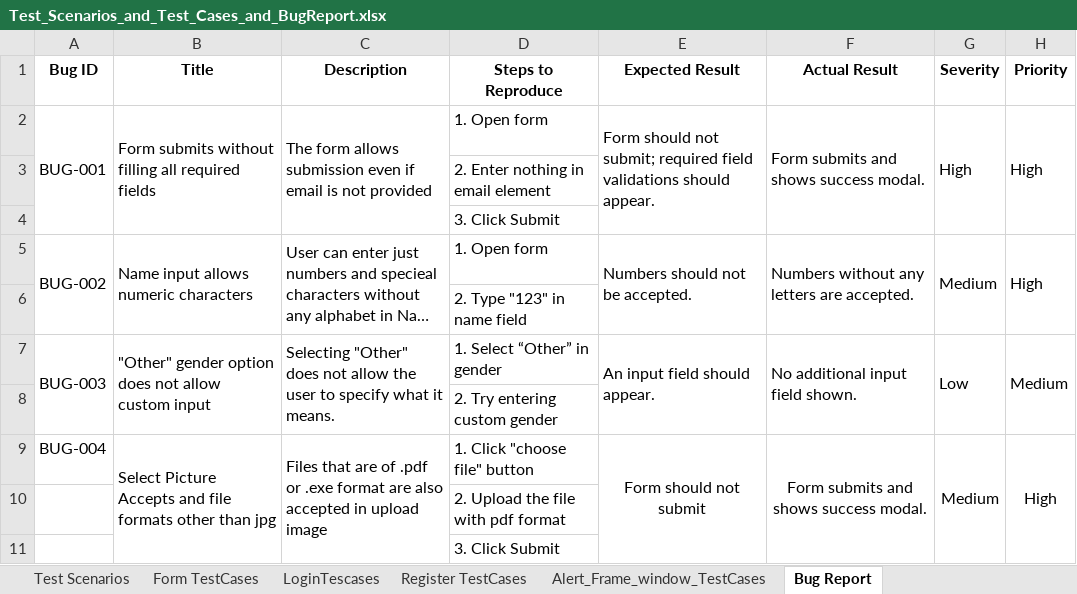
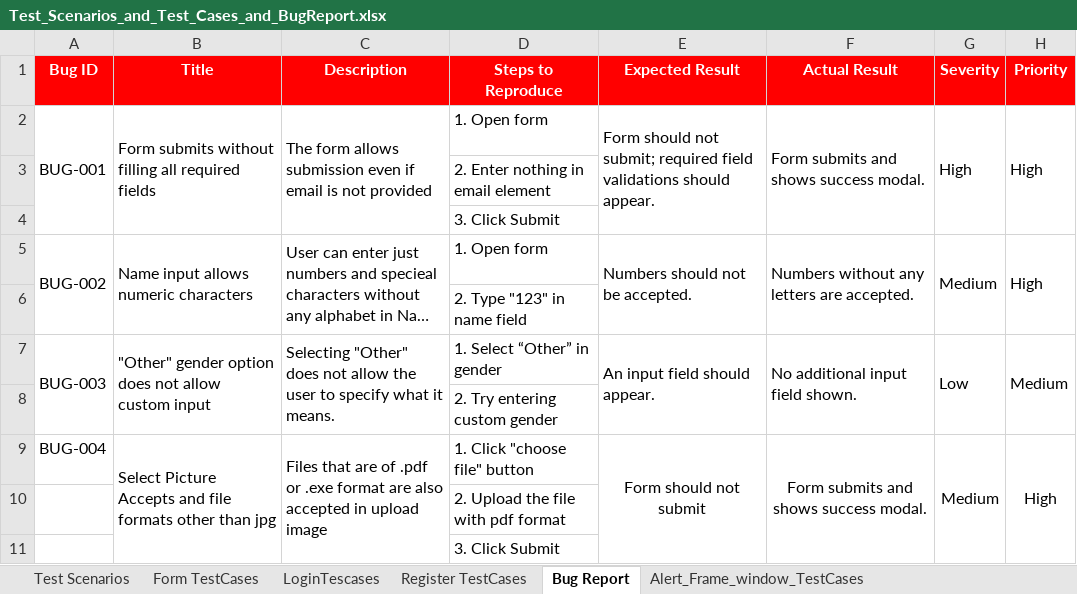
Before and after one commit to anusha211/intuji-QA-Intern-challenge, an Excel workbook: Test_Scenarios_and_Test_Cases_and_BugReport.xlsx, sheet Bug Report, drawn as a sheet; long unchanged cells end in …; values as stored, in another font and other column widths than the file's, no borders; the diff names each change by its address in the sheet, - before the commit and + after, or states it on an @@ line.

```diff
--- a/Test_Scenarios_and_Test_Cases_and_BugReport.xlsx (sheet Bug Report)
+++ b/Test_Scenarios_and_Test_Cases_and_BugReport.xlsx (sheet Bug Report)
@@ sheet tab order changed: Test Scenarios | Form TestCases | LoginTescases | Register TestCases | Bug Report | Alert_Frame_window_TestCases @@
@@ A1:H1 fill: none → #FF0000, text colour: black → #FFFFFF @@
```
Also changed, not shown: sheet Alert_Frame_window_TestCases, sheet Form TestCases, 2 other files.
